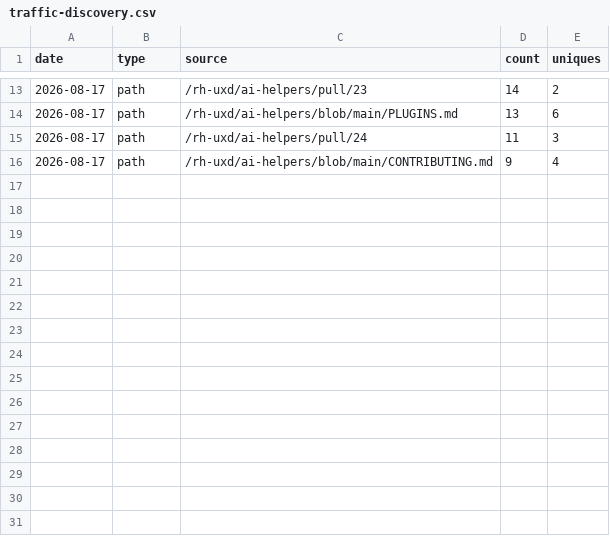
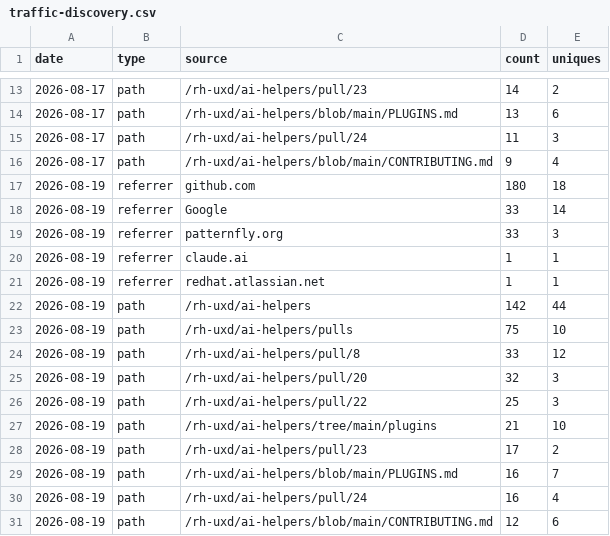
Before and after one commit to andybraren/ai-helpers, a CSV file: metrics/traffic-discovery.csv, drawn as a sheet; only a part is shown, gaps mark what is left out.

```diff
--- a/metrics/traffic-discovery.csv
+++ b/metrics/traffic-discovery.csv
@@ -16 +16,16 @@ date,type,source,count,uniques
 "2026-08-17","path","/rh-uxd/ai-helpers/blob/main/CONTRIBUTING.md","9","4"
+"2026-08-19","referrer","github.com","180","18"
+"2026-08-19","referrer","Google","33","14"
+"2026-08-19","referrer","patternfly.org","33","3"
+"2026-08-19","referrer","claude.ai","1","1"
+"2026-08-19","referrer","redhat.atlassian.net","1","1"
+"2026-08-19","path","/rh-uxd/ai-helpers","142","44"
+"2026-08-19","path","/rh-uxd/ai-helpers/pulls","75","10"
+"2026-08-19","path","/rh-uxd/ai-helpers/pull/8","33","12"
+"2026-08-19","path","/rh-uxd/ai-helpers/pull/20","32","3"
+"2026-08-19","path","/rh-uxd/ai-helpers/pull/22","25","3"
+"2026-08-19","path","/rh-uxd/ai-helpers/tree/main/plugins","21","10"
+"2026-08-19","path","/rh-uxd/ai-helpers/pull/23","17","2"
+"2026-08-19","path","/rh-uxd/ai-helpers/blob/main/PLUGINS.md","16","7"
+"2026-08-19","path","/rh-uxd/ai-helpers/pull/24","16","4"
+"2026-08-19","path","/rh-uxd/ai-helpers/blob/main/CONTRIBUTING.md","12","6"
```
Also changed, not shown: metrics/adoption-metrics.csv, 1 other file.
